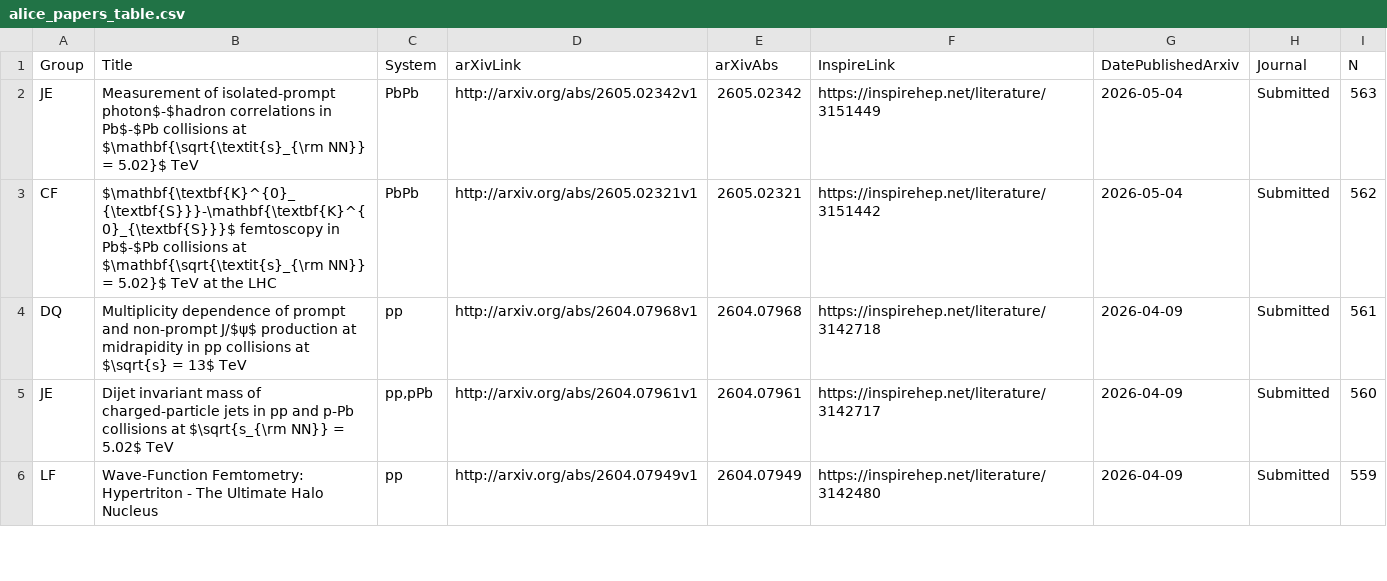
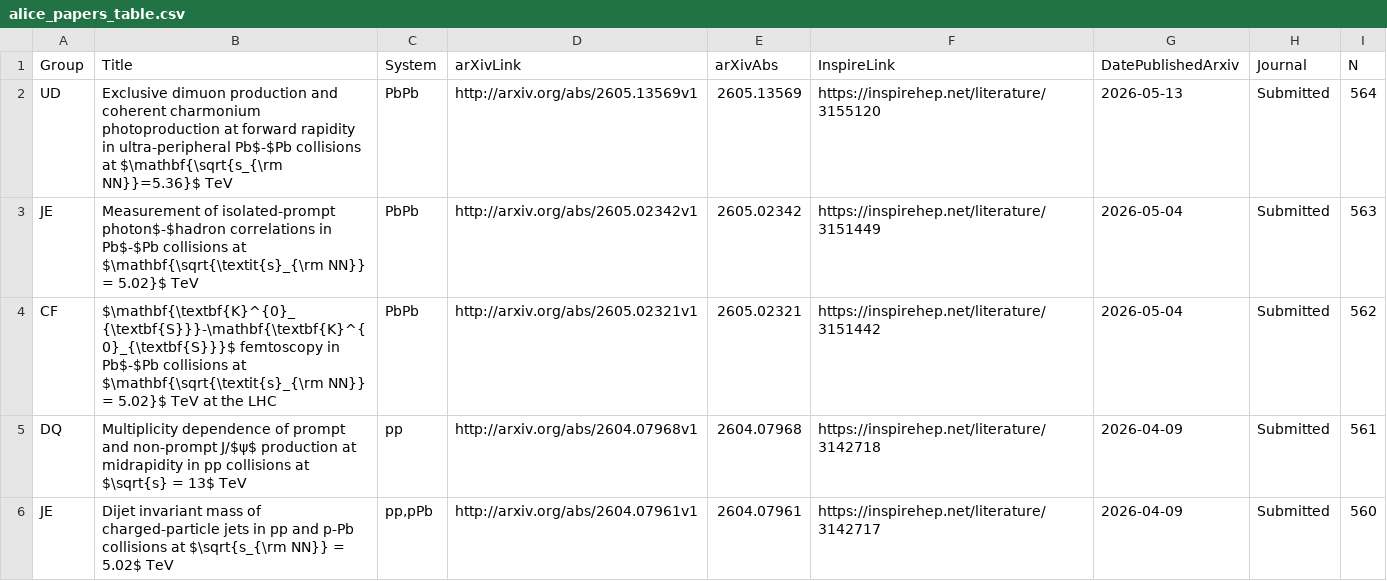
Before and after one commit to matplo/alice_papers, a CSV file: twiki/alice_papers_table.csv, drawn as a sheet; only a part is shown; the shorter side is filled out with more unchanged rows; the diff names each change by its address in the sheet, - before the commit and + after, or states it on an @@ line.

```diff
--- a/twiki/alice_papers_table.csv
+++ b/twiki/alice_papers_table.csv
+row 2: UD | Exclusive dimuon production and coherent charmonium photoproduction at forward rapidity in ultra-peripheral Pb$-$Pb collisions at $\mathbf{\sqrt{s_{\rm NN}}=5.36}$ TeV | PbPb | http://arxiv.org/abs/2605.13569v1 | 2605.13569 | https://inspirehep.net/literature/3155120 | 2026-05-13 | Submitted | 564
```
Also changed, not shown: 7 other files.
